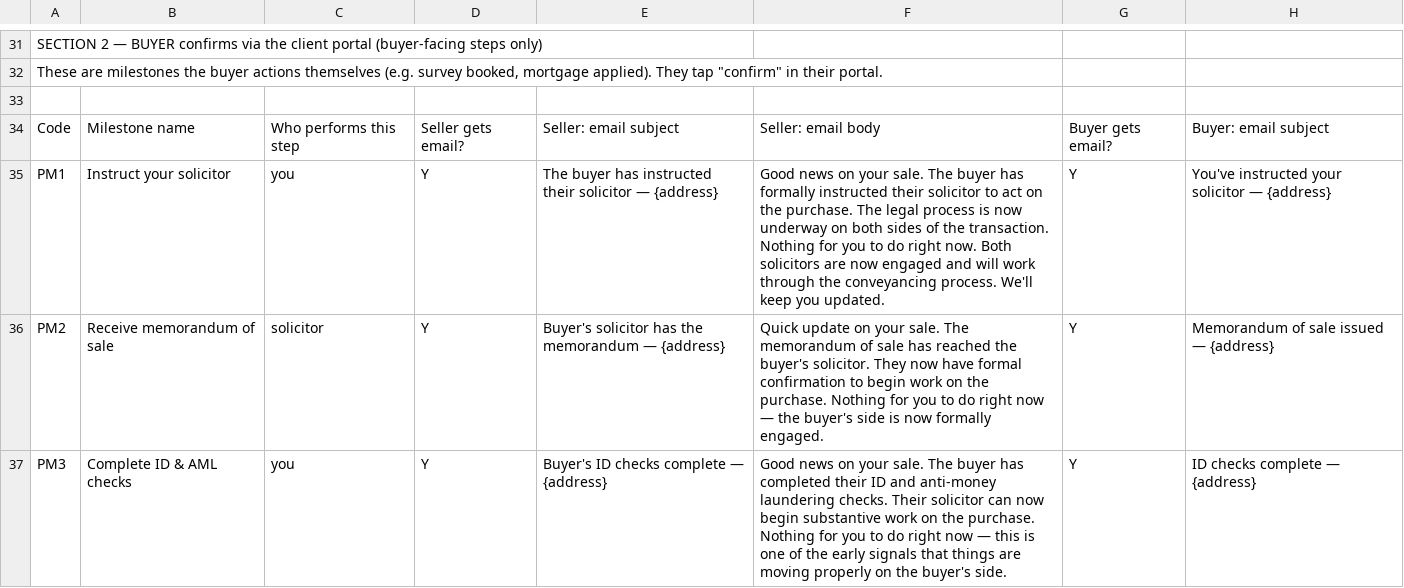
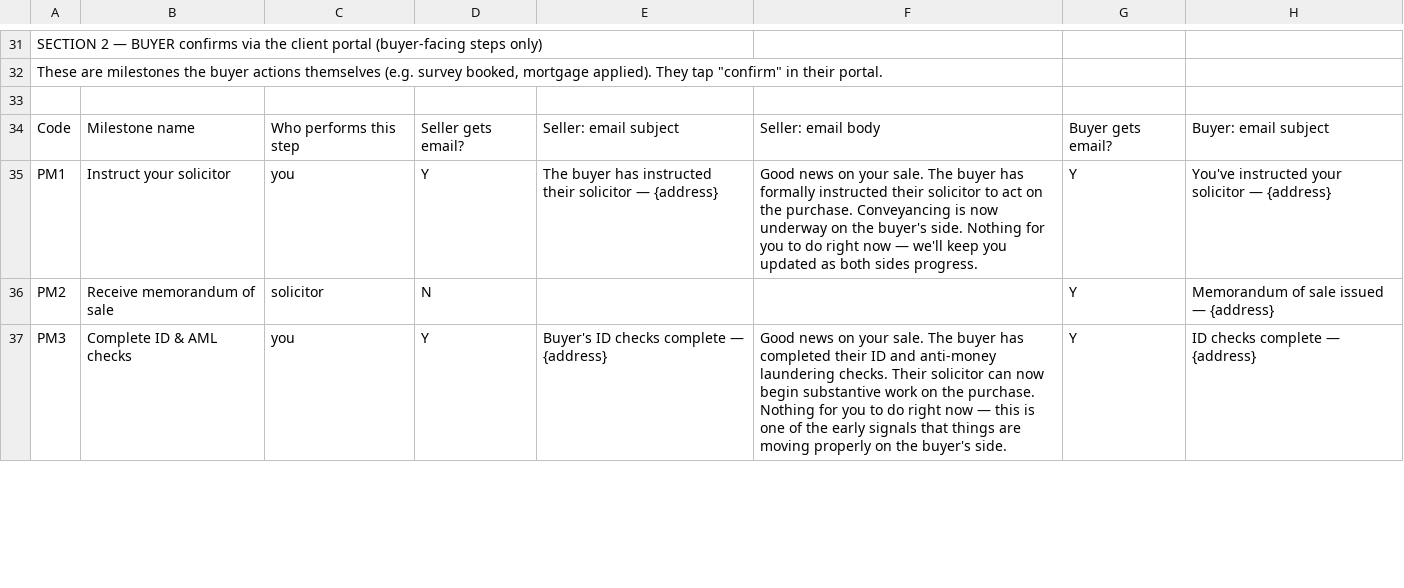
Before and after one commit to ellis-askey/sales-progressor, a CSV file: docs/milestone-email-matrix/milestone-email-matrix-outsourced-v6.csv, drawn as a sheet; only a part is shown, gaps mark what is left out; the diff covers the shown part only; the diff names each change by its address in the sheet, - before the commit and + after, or states it on an @@ line.

```diff
--- a/docs/milestone-email-matrix/milestone-email-matrix-outsourced-v6.csv
+++ b/docs/milestone-email-matrix/milestone-email-matrix-outsourced-v6.csv
-F35: …the purchase. The legal process is now underway on both sides of the transaction. Nothing for you to do right now. Both solicitors are now engaged and will work through the conveyancing process. We'll keep you updated.
+F35: …the purchase. Conveyancing is now underway on the buyer's side. Nothing for you to do right now — we'll keep you updated as both sides progress.
-D36: Y
+D36: N
-E36: Buyer's solicitor has the memorandum — {address}
+E36: (empty)
-F36: Quick update on your sale. The memorandum of sale has reached the buyer's solicitor. They now have formal confirmation to begin work on the purchase. Nothing for you to do right now — the buyer's side is now formally engaged.
+F36: (empty)
```
Also changed, not shown: 1 added row and 56 edited cells elsewhere in this file, docs/milestone-email-matrix/milestone-email-matrix-self-managed-v6.csv.
